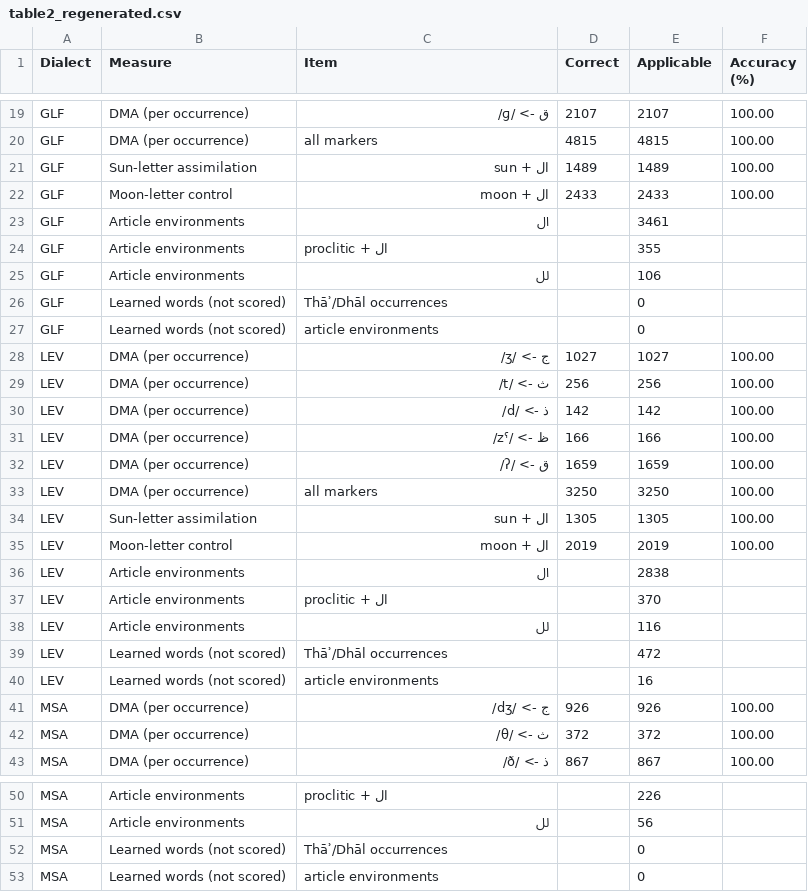
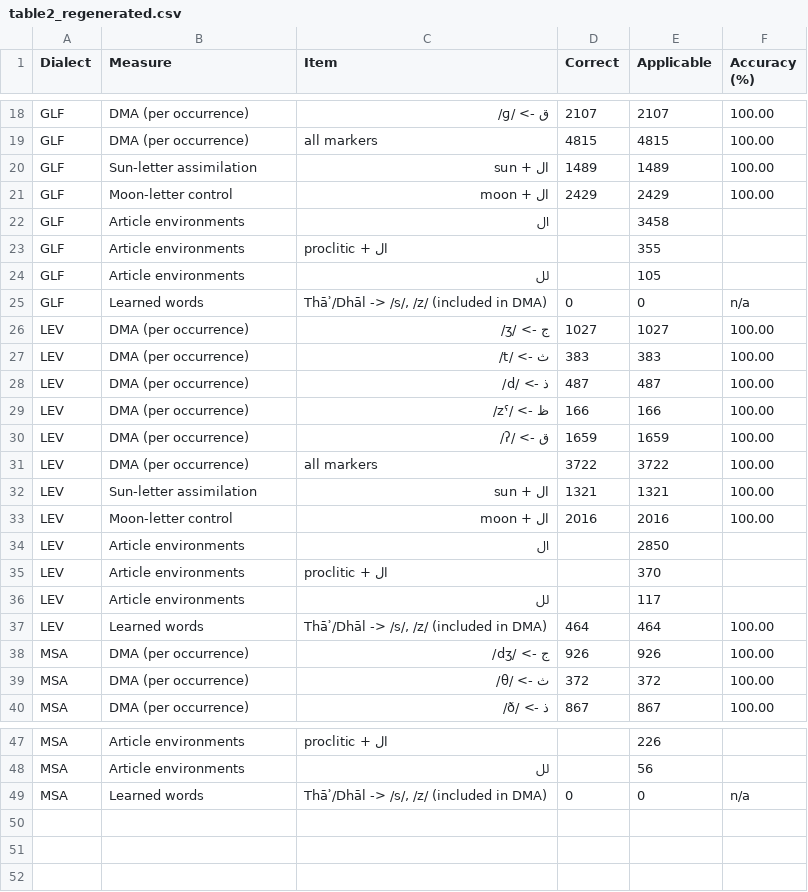
Before and after one commit to RobsGeorge/Ara-150-Pipeline, a CSV file: g2p/results/table2_regenerated.csv, drawn as a sheet; only a part is shown, gaps mark what is left out; the diff covers the shown part only.

```diff
--- a/g2p/results/table2_regenerated.csv
+++ b/g2p/results/table2_regenerated.csv
@@ -21,21 +20,19 @@ GLF,DMA (per occurrence),all markers,4815,4815,100.00
 GLF,Sun-letter assimilation,ال + sun,1489,1489,100.00
-GLF,Moon-letter control,ال + moon,2433,2433,100.00
-GLF,Article environments,ال,,3461,
+GLF,Moon-letter control,ال + moon,2429,2429,100.00
+GLF,Article environments,ال,,3458,
 GLF,Article environments,proclitic + ال,,355,
-GLF,Article environments,لل,,106,
-GLF,Learned words (not scored),Thāʾ/Dhāl occurrences,,0,
-GLF,Learned words (not scored),article environments,,0,
+GLF,Article environments,لل,,105,
+GLF,Learned words,"Thāʾ/Dhāl -> /s/, /z/ (included in DMA)",0,0,n/a
 LEV,DMA (per occurrence),ج -> /ʒ/,1027,1027,100.00
-LEV,DMA (per occurrence),ث -> /t/,256,256,100.00
-LEV,DMA (per occurrence),ذ -> /d/,142,142,100.00
+LEV,DMA (per occurrence),ث -> /t/,383,383,100.00
+LEV,DMA (per occurrence),ذ -> /d/,487,487,100.00
 LEV,DMA (per occurrence),ظ -> /zˤ/,166,166,100.00
 LEV,DMA (per occurrence),ق -> /ʔ/,1659,1659,100.00
-LEV,DMA (per occurrence),all markers,3250,3250,100.00
-LEV,Sun-letter assimilation,ال + sun,1305,1305,100.00
-LEV,Moon-letter control,ال + moon,2019,2019,100.00
-LEV,Article environments,ال,,2838,
+LEV,DMA (per occurrence),all markers,3722,3722,100.00
+LEV,Sun-letter assimilation,ال + sun,1321,1321,100.00
+LEV,Moon-letter control,ال + moon,2016,2016,100.00
+LEV,Article environments,ال,,2850,
 LEV,Article environments,proclitic + ال,,370,
-LEV,Article environments,لل,,116,
-LEV,Learned words (not scored),Thāʾ/Dhāl occurrences,,472,
-LEV,Learned words (not scored),article environments,,16,
+LEV,Article environments,لل,,117,
+LEV,Learned words,"Thāʾ/Dhāl -> /s/, /z/ (included in DMA)",464,464,100.00
 MSA,DMA (per occurrence),ج -> /dʒ/,926,926,100.00
@@ -51,3 +48,2 @@ MSA,Article environments,proclitic + ال,,226,
 MSA,Article environments,لل,,56,
-MSA,Learned words (not scored),Thāʾ/Dhāl occurrences,,0,
-MSA,Learned words (not scored),article environments,,0,
+MSA,Learned words,"Thāʾ/Dhāl -> /s/, /z/ (included in DMA)",0,0,n/a
```
Also changed, not shown: 1 added row, 2 removed rows and 13 edited cells elsewhere in this file, g2p/human_eval/sentences.csv, 6 other files.
